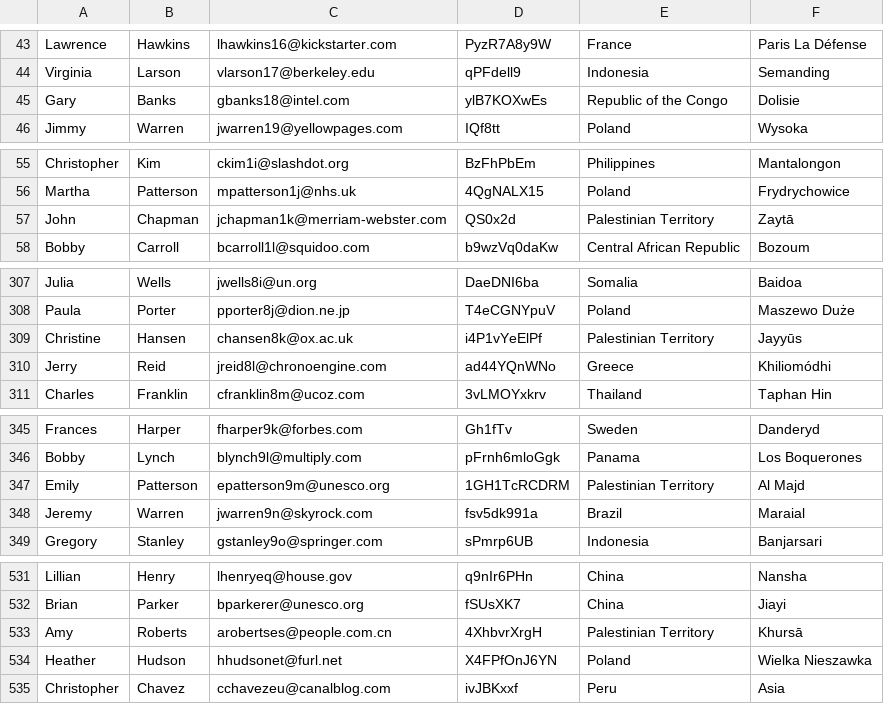
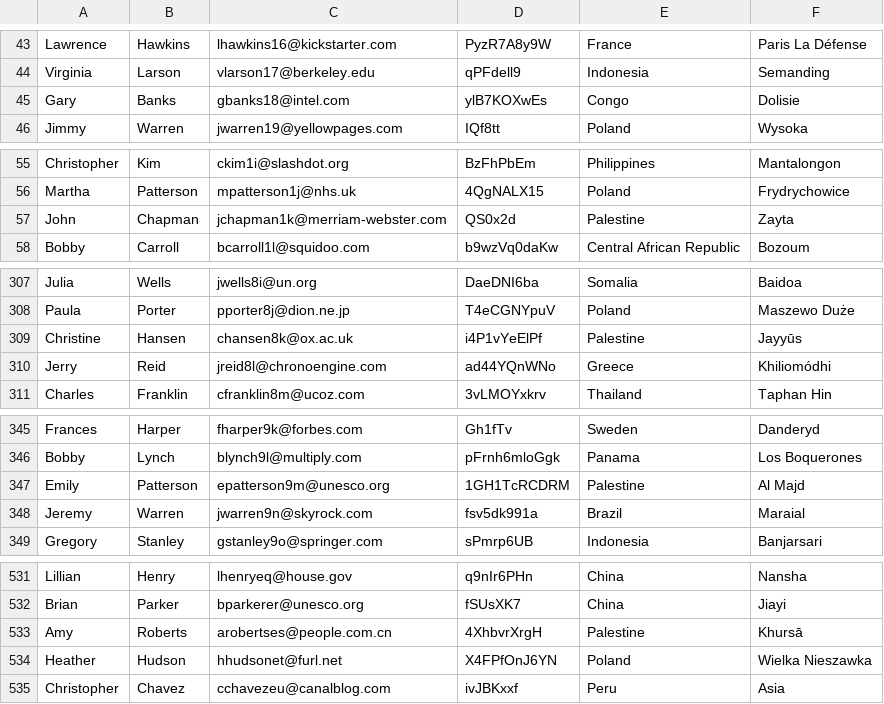
Before and after one commit to ErikaAzabache/One-City-at-a-Time, a CSV file: seed_data/signup.csv, drawn as a sheet; only a part is shown, gaps mark what is left out; the diff covers the shown part only.

```diff
--- a/seed_data/signup.csv
+++ b/seed_data/signup.csv
@@ -44,3 +44,3 @@ Lawrence,Hawkins,lhawkins16@kickstarter.com,PyzR7A8y9W,France,Paris La Défense
 Virginia,Larson,vlarson17@berkeley.edu,qPFdell9,Indonesia,Semanding
-Gary,Banks,gbanks18@intel.com,ylB7KOXwEs,Republic of the Congo,Dolisie
+Gary,Banks,gbanks18@intel.com,ylB7KOXwEs,Congo,Dolisie
 Jimmy,Warren,jwarren19@yellowpages.com,IQf8tt,Poland,Wysoka
@@ -56,3 +56,3 @@ Christopher,Kim,ckim1i@slashdot.org,BzFhPbEm,Philippines,Mantalongon
 Martha,Patterson,mpatterson1j@nhs.uk,4QgNALX15,Poland,Frydrychowice
-John,Chapman,jchapman1k@merriam-webster.com,QS0x2d,Palestinian Territory,Zaytā
+John,Chapman,jchapman1k@merriam-webster.com,QS0x2d,Palestine,Zayta
 Bobby,Carroll,bcarroll1l@squidoo.com,b9wzVq0daKw,Central African Republic,Bozoum
@@ -308,3 +308,3 @@ Julia,Wells,jwells8i@un.org,DaeDNI6ba,Somalia,Baidoa
 Paula,Porter,pporter8j@dion.ne.jp,T4eCGNYpuV,Poland,Maszewo Duże
-Christine,Hansen,chansen8k@ox.ac.uk,i4P1vYeElPf,Palestinian Territory,Jayyūs
+Christine,Hansen,chansen8k@ox.ac.uk,i4P1vYeElPf,Palestine,Jayyūs
 Jerry,Reid,jreid8l@chronoengine.com,ad44YQnWNo,Greece,Khiliomódhi
@@ -346,3 +346,3 @@ Frances,Harper,fharper9k@forbes.com,Gh1fTv,Sweden,Danderyd
 Bobby,Lynch,blynch9l@multiply.com,pFrnh6mloGgk,Panama,Los Boquerones
-Emily,Patterson,epatterson9m@unesco.org,1GH1TcRCDRM,Palestinian Territory,Al Majd
+Emily,Patterson,epatterson9m@unesco.org,1GH1TcRCDRM,Palestine,Al Majd
 Jeremy,Warren,jwarren9n@skyrock.com,fsv5dk991a,Brazil,Maraial
@@ -532,3 +532,3 @@ Lillian,Henry,lhenryeq@house.gov,q9nIr6PHn,China,Nansha
 Brian,Parker,bparkerer@unesco.org,fSUsXK7,China,Jiayi
-Amy,Roberts,arobertses@people.com.cn,4XhbvrXrgH,Palestinian Territory,Khursā
+Amy,Roberts,arobertses@people.com.cn,4XhbvrXrgH,Palestine,Khursā
 Heather,Hudson,hhudsonet@furl.net,X4FPfOnJ6YN,Poland,Wielka Nieszawka
```
Also changed, not shown: 2 edited cells elsewhere in this file, seed_data/alpha2_country_codes.csv, 5 other files.
